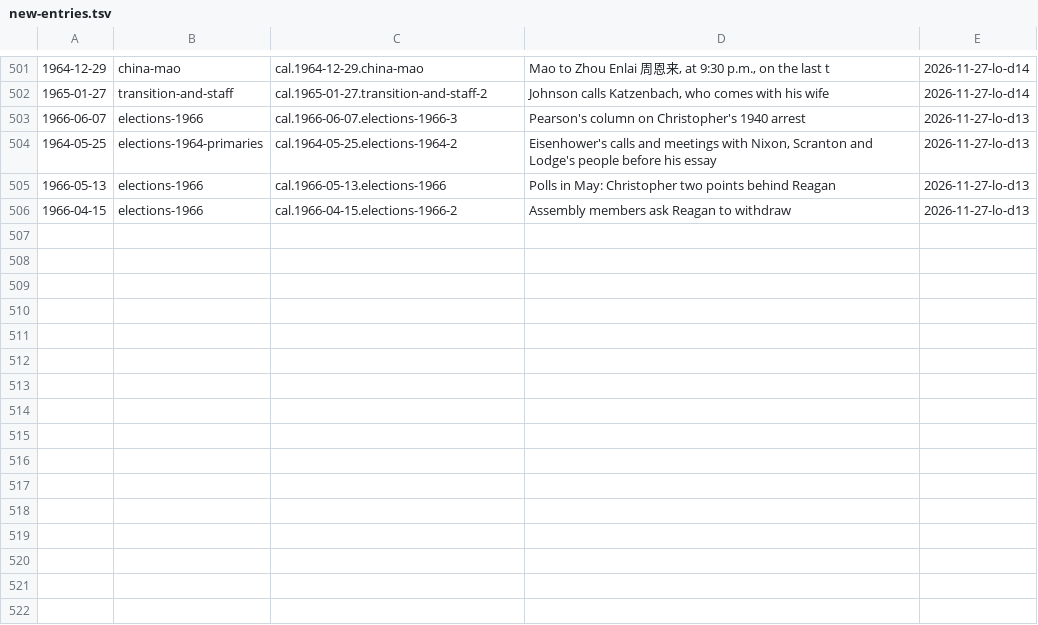
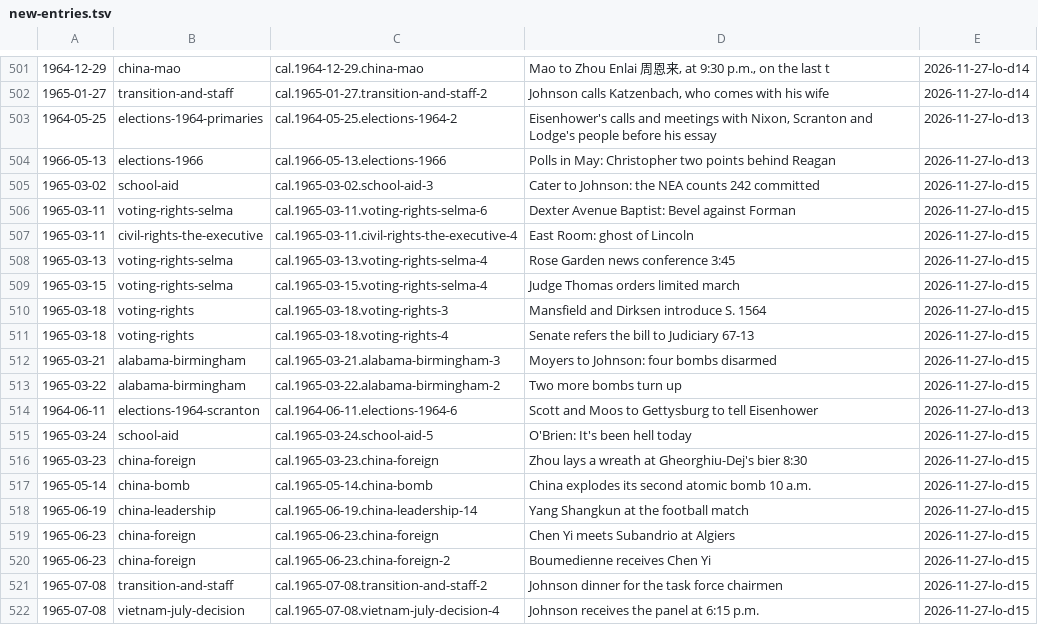
Before and after one commit to Impending2223/bib, a TSV file: inbox/new-entries.tsv, drawn as a sheet; only a part is shown, gaps mark what is left out; the diff covers the shown part only.

```diff
--- a/inbox/new-entries.tsv
+++ b/inbox/new-entries.tsv
@@ -502,5 +502,21 @@
 1965-01-27	transition-and-staff	cal.1965-01-27.transition-and-staff-2	Johnson calls Katzenbach, who comes with his wife	2026-11-27-lo-d14
-1966-06-07	elections-1966	cal.1966-06-07.elections-1966-3	Pearson's column on Christopher's 1940 arrest	2026-11-27-lo-d13
 1964-05-25	elections-1964-primaries	cal.1964-05-25.elections-1964-2	Eisenhower's calls and meetings with Nixon, Scranton and Lodge's people before his essay	2026-11-27-lo-d13
 1966-05-13	elections-1966	cal.1966-05-13.elections-1966	Polls in May: Christopher two points behind Reagan	2026-11-27-lo-d13
-1966-04-15	elections-1966	cal.1966-04-15.elections-1966-2	Assembly members ask Reagan to withdraw	2026-11-27-lo-d13
+1965-03-02	school-aid	cal.1965-03-02.school-aid-3	Cater to Johnson: the NEA counts 242 committed	2026-11-27-lo-d15
+1965-03-11	voting-rights-selma	cal.1965-03-11.voting-rights-selma-6	Dexter Avenue Baptist: Bevel against Forman	2026-11-27-lo-d15
+1965-03-11	civil-rights-the-executive	cal.1965-03-11.civil-rights-the-executive-4	East Room: ghost of Lincoln	2026-11-27-lo-d15
+1965-03-13	voting-rights-selma	cal.1965-03-13.voting-rights-selma-4	Rose Garden news conference 3:45	2026-11-27-lo-d15
+1965-03-15	voting-rights-selma	cal.1965-03-15.voting-rights-selma-4	Judge Thomas orders limited march	2026-11-27-lo-d15
+1965-03-18	voting-rights	cal.1965-03-18.voting-rights-3	Mansfield and Dirksen introduce S. 1564	2026-11-27-lo-d15
+1965-03-18	voting-rights	cal.1965-03-18.voting-rights-4	Senate refers the bill to Judiciary 67-13	2026-11-27-lo-d15
+1965-03-21	alabama-birmingham	cal.1965-03-21.alabama-birmingham-3	Moyers to Johnson: four bombs disarmed	2026-11-27-lo-d15
+1965-03-22	alabama-birmingham	cal.1965-03-22.alabama-birmingham-2	Two more bombs turn up	2026-11-27-lo-d15
+1964-06-11	elections-1964-scranton	cal.1964-06-11.elections-1964-6	Scott and Moos to Gettysburg to tell Eisenhower	2026-11-27-lo-d13
+1965-03-24	school-aid	cal.1965-03-24.school-aid-5	O'Brien: It's been hell today	2026-11-27-lo-d15
+1965-03-23	china-foreign	cal.1965-03-23.china-foreign	Zhou lays a wreath at Gheorghiu-Dej's bier 8:30	2026-11-27-lo-d15
+1965-05-14	china-bomb	cal.1965-05-14.china-bomb	China explodes its second atomic bomb 10 a.m.	2026-11-27-lo-d15
+1965-06-19	china-leadership	cal.1965-06-19.china-leadership-14	Yang Shangkun at the football match	2026-11-27-lo-d15
+1965-06-23	china-foreign	cal.1965-06-23.china-foreign	Chen Yi meets Subandrio at Algiers	2026-11-27-lo-d15
+1965-06-23	china-foreign	cal.1965-06-23.china-foreign-2	Boumedienne receives Chen Yi	2026-11-27-lo-d15
+1965-07-08	transition-and-staff	cal.1965-07-08.transition-and-staff-2	Johnson dinner for the task force chairmen	2026-11-27-lo-d15
+1965-07-08	vietnam-july-decision	cal.1965-07-08.vietnam-july-decision-4	Johnson receives the panel at 6:15 p.m.	2026-11-27-lo-d15
```
Also changed, not shown: 16 added rows elsewhere in this file, 8 other files.
